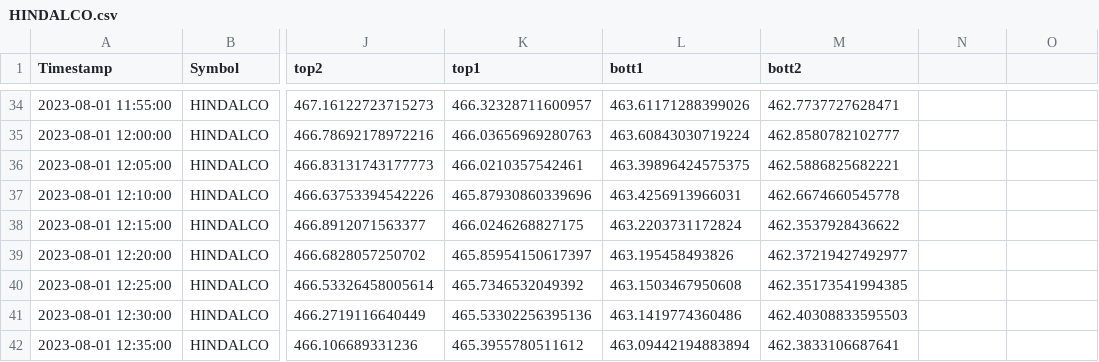
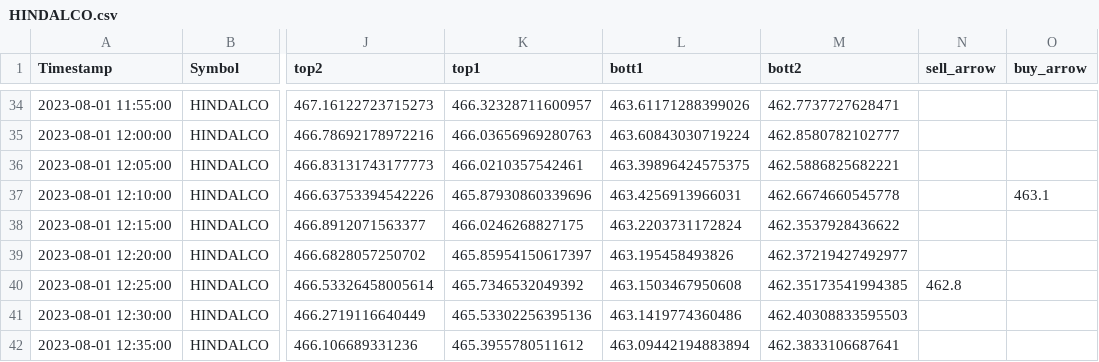
Before and after one commit to pannet1/quant-bt, a CSV file: quant_bt/HINDALCO.csv, drawn as a sheet; only a part is shown, gaps mark what is left out; the diff covers the shown part only; the diff names each change by its address in the sheet, - before the commit and + after, or states it on an @@ line.

Commit message:
finplot buy sell arrows

```diff
--- a/quant_bt/HINDALCO.csv
+++ b/quant_bt/HINDALCO.csv
-N1: (empty)
+N1: sell_arrow
-O1: (empty)
+O1: buy_arrow
-O37 (buy_arrow): (empty)
+O37 (buy_arrow): 463.1
-N40 (sell_arrow): (empty)
+N40 (sell_arrow): 462.8
```
Also changed, not shown: 27 edited cells elsewhere in this file, quant_bt/ADANIENT.csv, quant_bt/ICICIBANK.csv, 2 other files.
